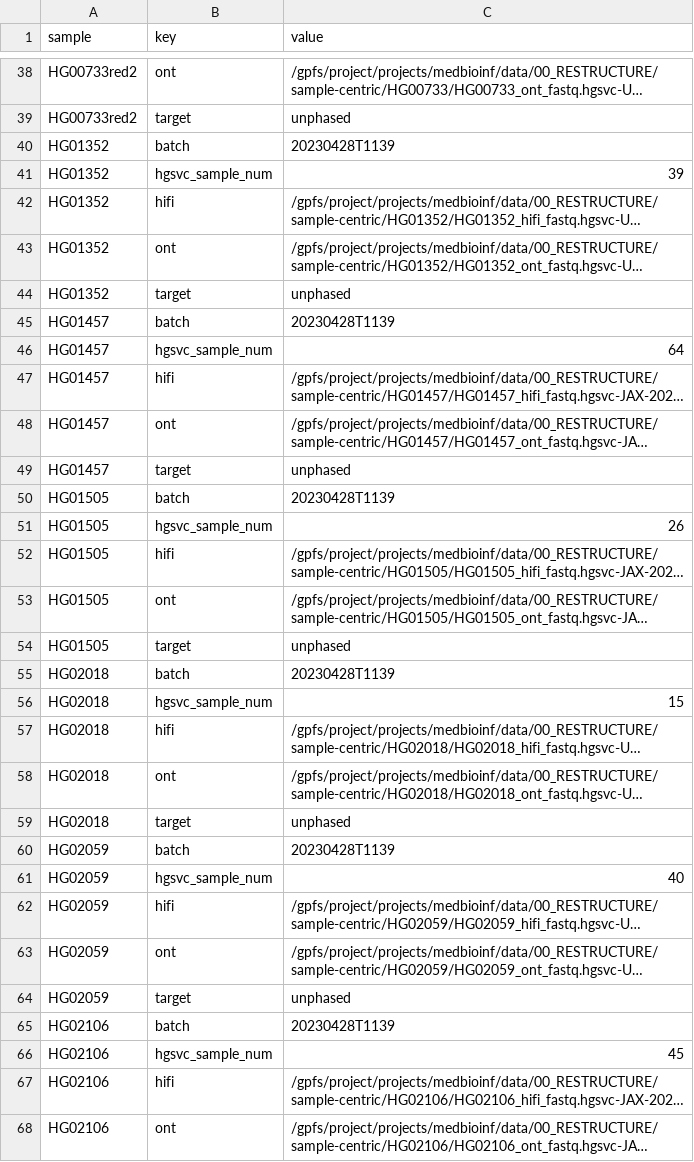
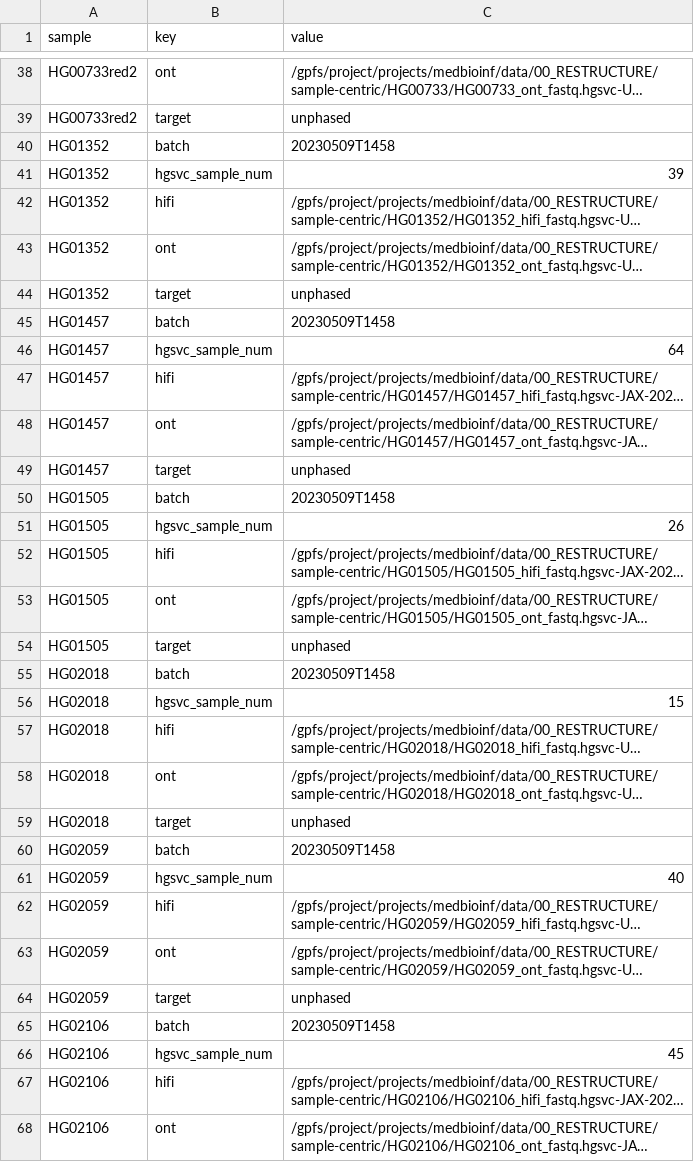
Before and after one commit to core-unit-bioinformatics/project-run-hgsvc-hybrid-assemblies, a TSV file: samples/vrk_samples.eav.tsv, drawn as a sheet; only a part is shown, gaps mark what is left out; long unchanged cells end in …; the diff covers the shown part only; the diff names each change by its address in the sheet, - before the commit and + after, or states it on an @@ line.

```diff
--- a/samples/vrk_samples.eav.tsv
+++ b/samples/vrk_samples.eav.tsv
-C40 (value): 20230428T1139
+C40 (value): 20230509T1458
-C45 (value): 20230428T1139
+C45 (value): 20230509T1458
-C50 (value): 20230428T1139
+C50 (value): 20230509T1458
-C55 (value): 20230428T1139
+C55 (value): 20230509T1458
-C60 (value): 20230428T1139
+C60 (value): 20230509T1458
-C65 (value): 20230428T1139
+C65 (value): 20230509T1458
```
Also changed, not shown: 5 added rows and 32 edited cells elsewhere in this file, annotations/external/external_hifi.tsv, annotations/hgsvc_cells.tsv, 4 other files.
